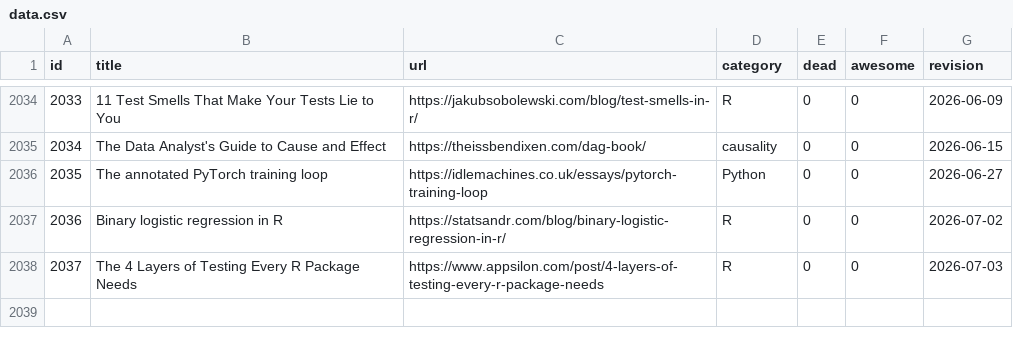
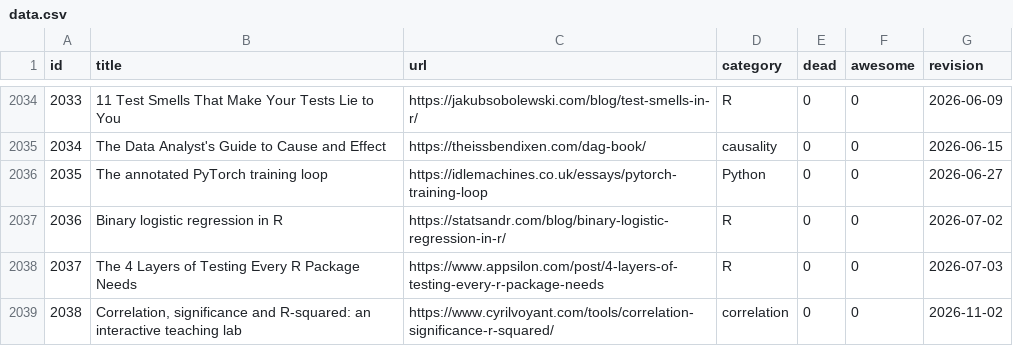
Before and after one commit to erikgahner/awesome-statistics, a CSV file: data.csv, drawn as a sheet; only a part is shown, gaps mark what is left out; the diff names each change by its address in the sheet, - before the commit and + after, or states it on an @@ line.

Commit message:
Add an interactive resource on correlation and significance

```diff
--- a/data.csv
+++ b/data.csv
+row 2039: 2038 | Correlation, significance and R-squared: an interactive teaching lab | https://www.cyrilvoyant.com/tools/correlation-significance-r-squared/ | correlation | 0 | 0 | 2026-11-02
```
